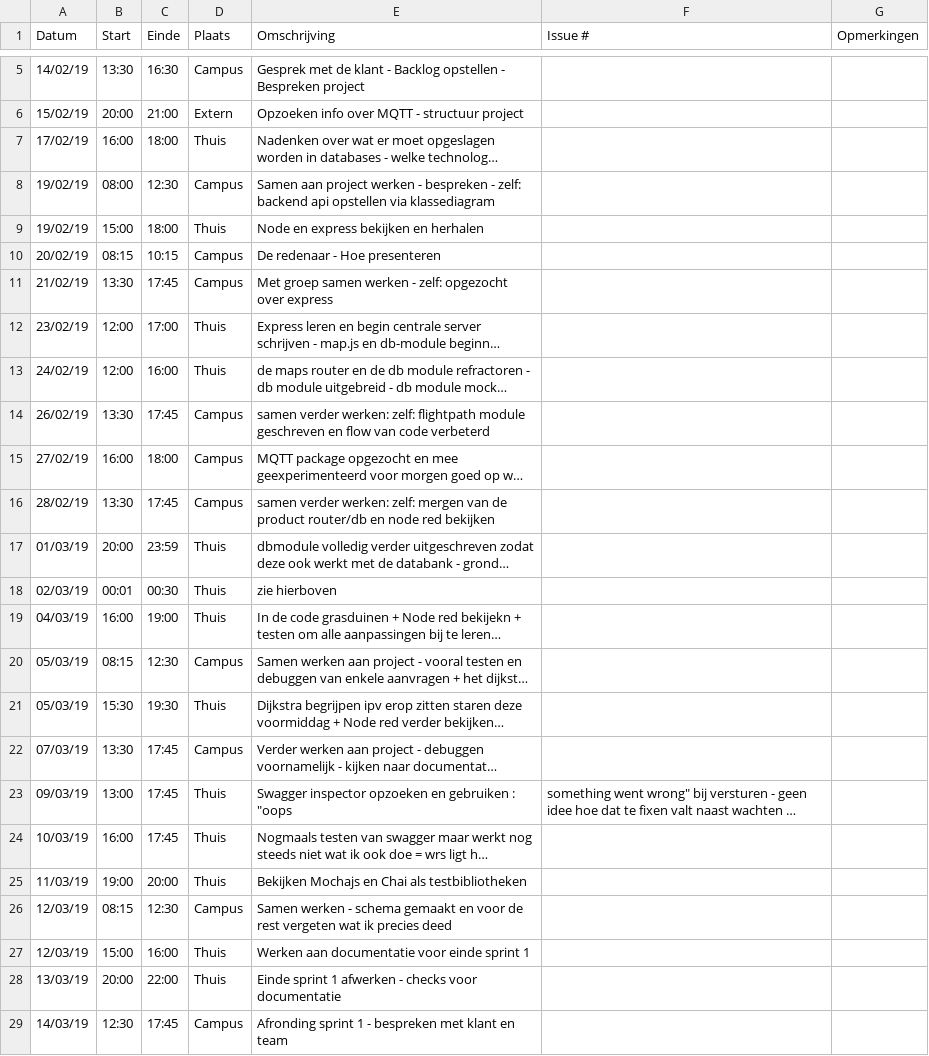
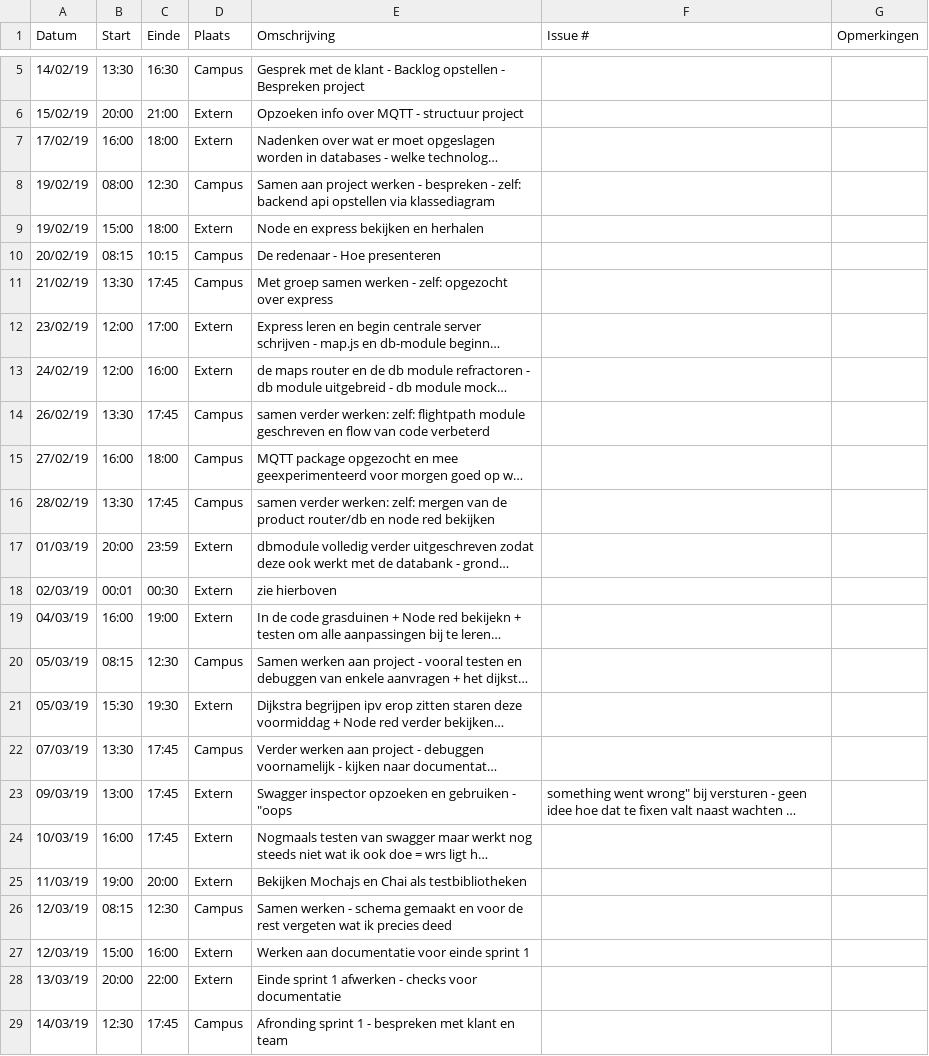
Before and after one commit to WouterStemgee/inventory-management-system-autonomous-drones, a CSV file: logboeken/MoeyersoonsRoel.csv, drawn as a sheet; only a part is shown, gaps mark what is left out; long unchanged cells end in …; the diff names each change by its address in the sheet, - before the commit and + after, or states it on an @@ line.

Commit message:
Update MoeyersoonsRoel.csv

```diff
--- a/logboeken/MoeyersoonsRoel.csv
+++ b/logboeken/MoeyersoonsRoel.csv
-D7 (Plaats): Thuis
+D7 (Plaats): Extern
-D9 (Plaats): Thuis
+D9 (Plaats): Extern
-D12:D13 (Plaats): Thuis
+D12:D13 (Plaats): Extern
-D17:D19 (Plaats): Thuis
+D17:D19 (Plaats): Extern
-D21 (Plaats): Thuis
+D21 (Plaats): Extern
-D23:D25 (Plaats): Thuis
+D23:D25 (Plaats): Extern
-E23 (Omschrijving): …en gebruiken : "oops
+E23 (Omschrijving): …en gebruiken - "oops
-D27:D28 (Plaats): Thuis
+D27:D28 (Plaats): Extern
```
